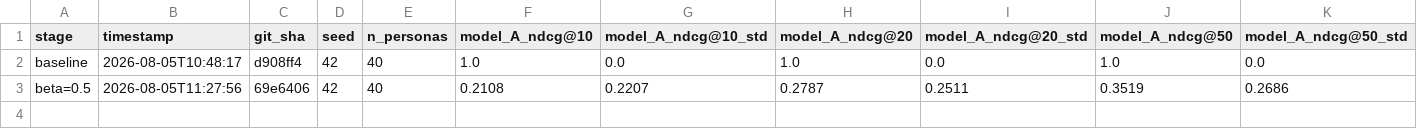
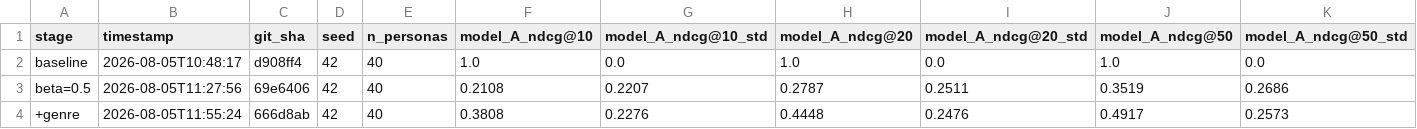
Before and after one commit to nicolasramos7/discoverMusic, a CSV file: data/eval/results/summary.csv, drawn as a sheet; only a part is shown; rows hold the shown columns only; the diff names each change by its address in the sheet, - before the commit and + after, or states it on an @@ line.

Commit message:
Implement genre weights into actual model

```diff
--- a/data/eval/results/summary.csv
+++ b/data/eval/results/summary.csv
+row 4: +genre | 2026-08-05T11:55:24 | 666d8ab | 42 | 40 | 0.3808 | 0.2276 | 0.4448 | 0.2476 | 0.4917 | 0.2573
```
Also changed, not shown: 2 other files.
